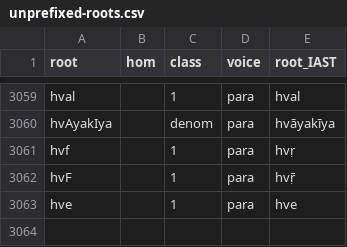
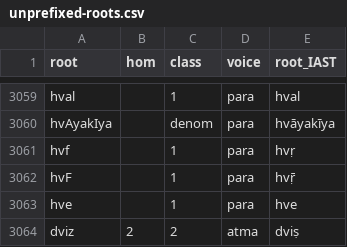
Before and after one commit to Scrowbin/sanskrit-lookup-app, a CSV file: logic_handler/conjugation/data/unprefixed-roots.csv, drawn as a sheet; only a part is shown, gaps mark what is left out; the diff names each change by its address in the sheet, - before the commit and + after, or states it on an @@ line.

Commit message:
conjugation caters to INRIA completely

```diff
--- a/logic_handler/conjugation/data/unprefixed-roots.csv
+++ b/logic_handler/conjugation/data/unprefixed-roots.csv
+row 3064: dviz | 2 | 2 | atma | dviṣ
```
Also changed, not shown: 8 other files.
